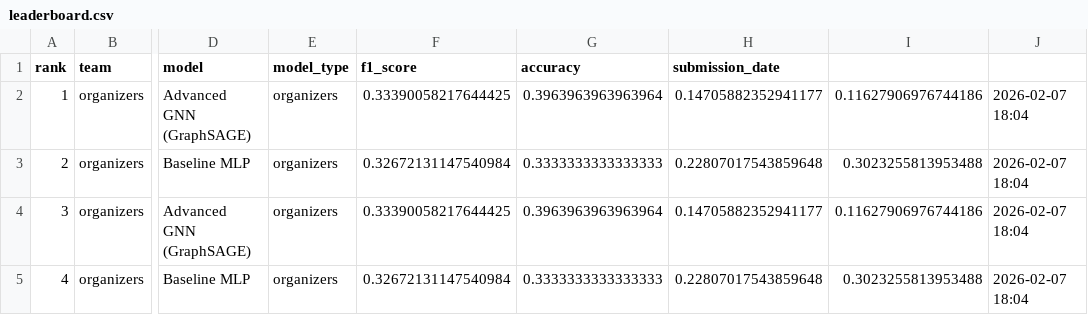
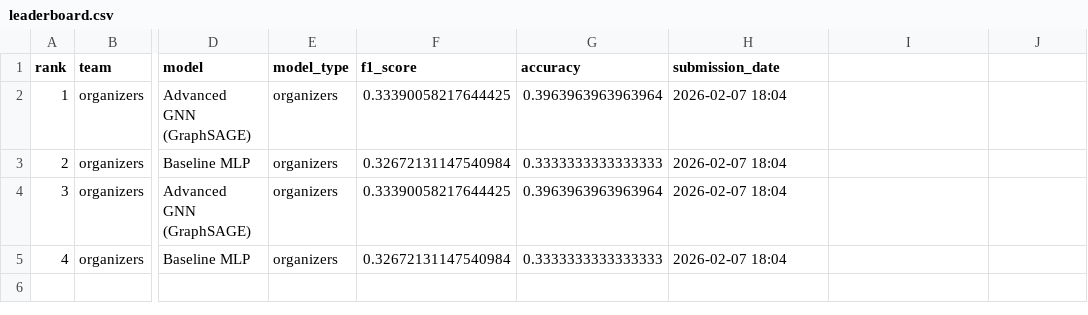
Before and after one commit to TugaAhmed/Real_Or_Fake, a CSV file: docs/leaderboard.csv, drawn as a sheet; only a part is shown, gaps mark what is left out; the diff names each change by its address in the sheet, - before the commit and + after, or states it on an @@ line.

Commit message:
fix csv

```diff
--- a/docs/leaderboard.csv
+++ b/docs/leaderboard.csv
-H2 (submission_date): 0.14705882352941177
+H2 (submission_date): 2026-02-07 18:04
-I2: 0.11627906976744186
+I2: (empty)
-J2:J5: 2026-02-07 18:04
+J2:J5: (empty)
-H3 (submission_date): 0.22807017543859648
+H3 (submission_date): 2026-02-07 18:04
-I3: 0.3023255813953488
+I3: (empty)
-H4 (submission_date): 0.14705882352941177
+H4 (submission_date): 2026-02-07 18:04
-I4: 0.11627906976744186
+I4: (empty)
-H5 (submission_date): 0.22807017543859648
+H5 (submission_date): 2026-02-07 18:04
-I5: 0.3023255813953488
+I5: (empty)
```
